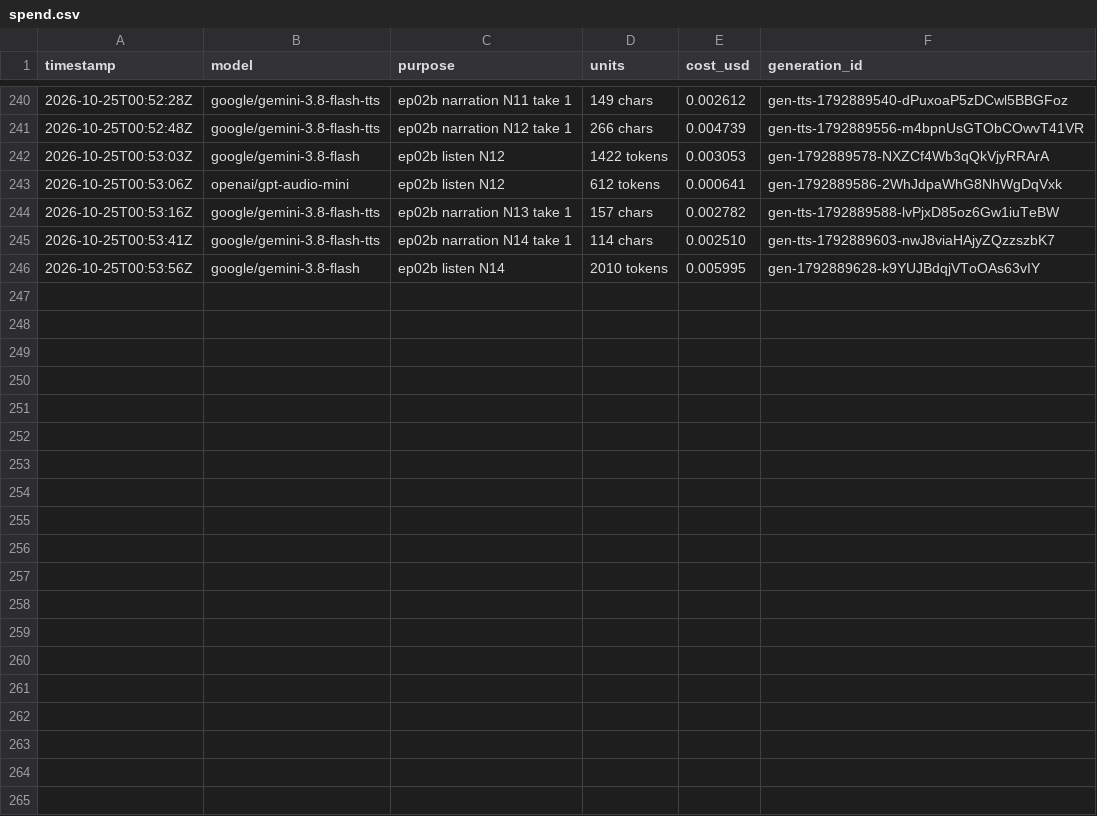
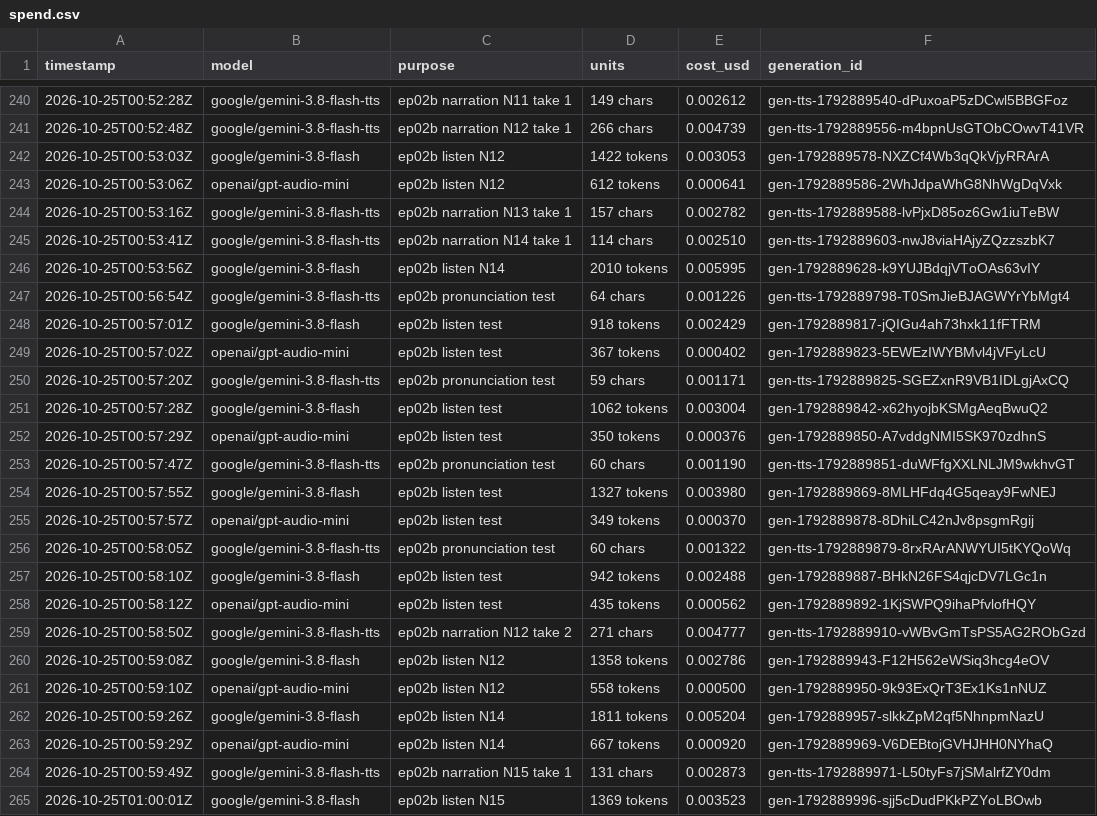
Before and after one commit to nathanlannan/Explainer_videos, a CSV file: spend.csv, drawn as a sheet; only a part is shown, gaps mark what is left out; the diff covers the shown part only; the diff names each change by its address in the sheet, - before the commit and + after, or states it on an @@ line.

```diff
--- a/spend.csv
+++ b/spend.csv
+row 247: 2026-10-25T00:56:54Z | google/gemini-3.8-flash-tts | ep02b pronunciation test | 64 chars | 0.001226 | gen-tts-1792889798-T0SmJieBJAGWYrYbMgt4
+row 248: 2026-10-25T00:57:01Z | google/gemini-3.8-flash | ep02b listen test | 918 tokens | 0.002429 | gen-1792889817-jQIGu4ah73hxk11fFTRM
+row 249: 2026-10-25T00:57:02Z | openai/gpt-audio-mini | ep02b listen test | 367 tokens | 0.000402 | gen-1792889823-5EWEzIWYBMvl4jVFyLcU
+row 250: 2026-10-25T00:57:20Z | google/gemini-3.8-flash-tts | ep02b pronunciation test | 59 chars | 0.001171 | gen-tts-1792889825-SGEZxnR9VB1IDLgjAxCQ
+row 251: 2026-10-25T00:57:28Z | google/gemini-3.8-flash | ep02b listen test | 1062 tokens | 0.003004 | gen-1792889842-x62hyojbKSMgAeqBwuQ2
+row 252: 2026-10-25T00:57:29Z | openai/gpt-audio-mini | ep02b listen test | 350 tokens | 0.000376 | gen-1792889850-A7vddgNMI5SK970zdhnS
+row 253: 2026-10-25T00:57:47Z | google/gemini-3.8-flash-tts | ep02b pronunciation test | 60 chars | 0.001190 | gen-tts-1792889851-duWFfgXXLNLJM9wkhvGT
+row 254: 2026-10-25T00:57:55Z | google/gemini-3.8-flash | ep02b listen test | 1327 tokens | 0.003980 | gen-1792889869-8MLHFdq4G5qeay9FwNEJ
+row 255: 2026-10-25T00:57:57Z | openai/gpt-audio-mini | ep02b listen test | 349 tokens | 0.000370 | gen-1792889878-8DhiLC42nJv8psgmRgij
+row 256: 2026-10-25T00:58:05Z | google/gemini-3.8-flash-tts | ep02b pronunciation test | 60 chars | 0.001322 | gen-tts-1792889879-8rxRArANWYUI5tKYQoWq
+row 257: 2026-10-25T00:58:10Z | google/gemini-3.8-flash | ep02b listen test | 942 tokens | 0.002488 | gen-1792889887-BHkN26FS4qjcDV7LGc1n
+row 258: 2026-10-25T00:58:12Z | openai/gpt-audio-mini | ep02b listen test | 435 tokens | 0.000562 | gen-1792889892-1KjSWPQ9ihaPfvlofHQY
+row 259: 2026-10-25T00:58:50Z | google/gemini-3.8-flash-tts | ep02b narration N12 take 2 | 271 chars | 0.004777 | gen-tts-1792889910-vWBvGmTsPS5AG2RObGzd
+row 260: 2026-10-25T00:59:08Z | google/gemini-3.8-flash | ep02b listen N12 | 1358 tokens | 0.002786 | gen-1792889943-F12H562eWSiq3hcg4eOV
+row 261: 2026-10-25T00:59:10Z | openai/gpt-audio-mini | ep02b listen N12 | 558 tokens | 0.000500 | gen-1792889950-9k93ExQrT3Ex1Ks1nNUZ
+row 262: 2026-10-25T00:59:26Z | google/gemini-3.8-flash | ep02b listen N14 | 1811 tokens | 0.005204 | gen-1792889957-slkkZpM2qf5NhnpmNazU
+row 263: 2026-10-25T00:59:29Z | openai/gpt-audio-mini | ep02b listen N14 | 667 tokens | 0.000920 | gen-1792889969-V6DEBtojGVHJHH0NYhaQ
+row 264: 2026-10-25T00:59:49Z | google/gemini-3.8-flash-tts | ep02b narration N15 take 1 | 131 chars | 0.002873 | gen-tts-1792889971-L50tyFs7jSMalrfZY0dm
+row 265: 2026-10-25T01:00:01Z | google/gemini-3.8-flash | ep02b listen N15 | 1369 tokens | 0.003523 | gen-1792889996-sjj5cDudPKkPZYoLBOwb
```
Also changed, not shown: 10 added rows elsewhere in this file, 37 other files.
